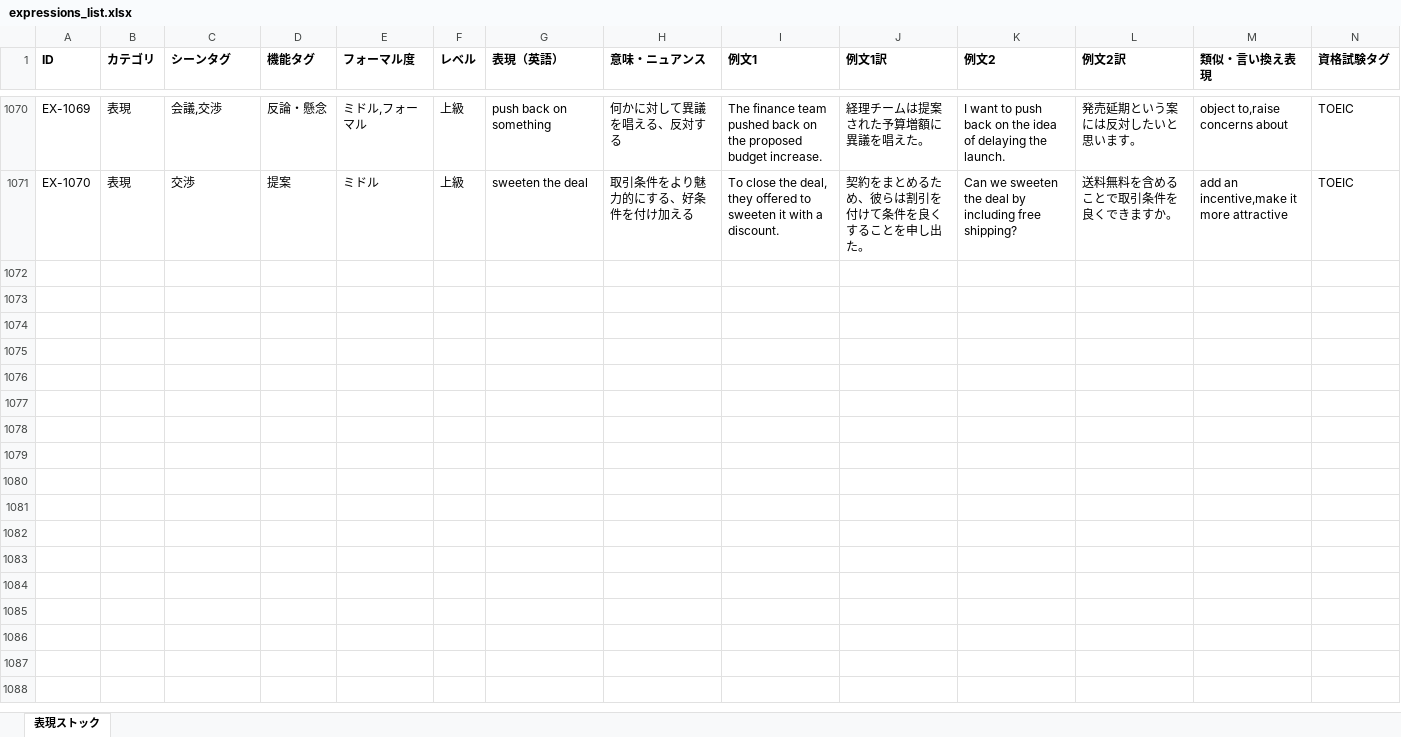
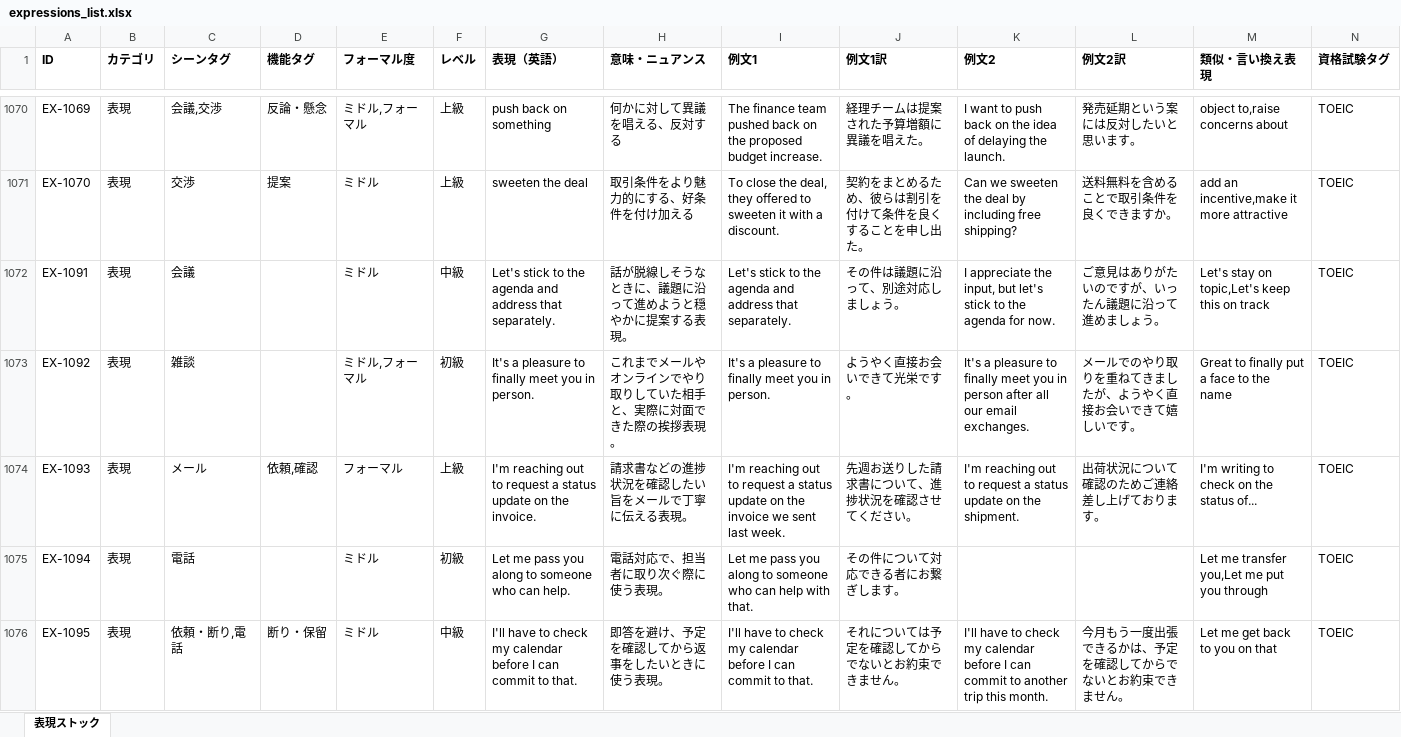
Before and after one commit to tomoki-dojo/english-journal-stock, an Excel workbook: expressions_list.xlsx, sheet 表現ストック, drawn as a sheet; only a part is shown, gaps mark what is left out; values as stored, in another font and other column widths than the file's, no borders; rows hold the shown columns only; the diff covers the shown part only; the diff names each change by its address in the sheet, - before the commit and + after, or states it on an @@ line.

```diff
--- a/expressions_list.xlsx (sheet 表現ストック)
+++ b/expressions_list.xlsx (sheet 表現ストック)
+row 1072: EX-1091 | 表現 | 会議 |  | ミドル | 中級 | Let's stick to the agenda and address that separately. | 話が脱線しそうなときに、議題に沿って進めようと穏やかに提案する表現。 | Let's stick to the agenda and address that separately. | その件は議題に沿って、別途対応しましょう。 | I appreciate the input, but let's stick to the agenda for now. | ご意見はありがたいのですが、いったん議題に沿って進めましょう。 | Let's stay on topic,Let's keep this on track | TOEIC
+row 1073: EX-1092 | 表現 | 雑談 |  | ミドル,フォーマル | 初級 | It's a pleasure to finally meet you in person. | これまでメールやオンラインでやり取りしていた相手と、実際に対面できた際の挨拶表現。 | It's a pleasure to finally meet you in person. | ようやく直接お会いできて光栄です。 | It's a pleasure to finally meet you in person after all our email exchanges. | メールでのやり取りを重ねてきましたが、ようやく直接お会いできて嬉しいです。 | Great to finally put a face to the name | TOEIC
+row 1074: EX-1093 | 表現 | メール | 依頼,確認 | フォーマル | 上級 | I'm reaching out to request a status update on the invoice. | 請求書などの進捗状況を確認したい旨をメールで丁寧に伝える表現。 | I'm reaching out to request a status update on the invoice we sent last week. | 先週お送りした請求書について、進捗状況を確認させてください。 | I'm reaching out to request a status update on the shipment. | 出荷状況について確認のためご連絡差し上げております。 | I'm writing to check on the status of... | TOEIC
+row 1075: EX-1094 | 表現 | 電話 |  | ミドル | 初級 | Let me pass you along to someone who can help. | 電話対応で、担当者に取り次ぐ際に使う表現。 | Let me pass you along to someone who can help with that. | その件について対応できる者にお繋ぎします。 |  |  | Let me transfer you,Let me put you through | TOEIC
+row 1076: EX-1095 | 表現 | 依頼・断り,電話 | 断り・保留 | ミドル | 中級 | I'll have to check my calendar before I can commit to that. | 即答を避け、予定を確認してから返事をしたいときに使う表現。 | I'll have to check my calendar before I can commit to that. | それについては予定を確認してからでないとお約束できません。 | I'll have to check my calendar before I can commit to another trip this month. | 今月もう一度出張できるかは、予定を確認してからでないとお約束できません。 | Let me get back to you on that | TOEIC
```
Also changed, not shown: 5 added rows elsewhere in this sheet, vocabulary_list.xlsx.
